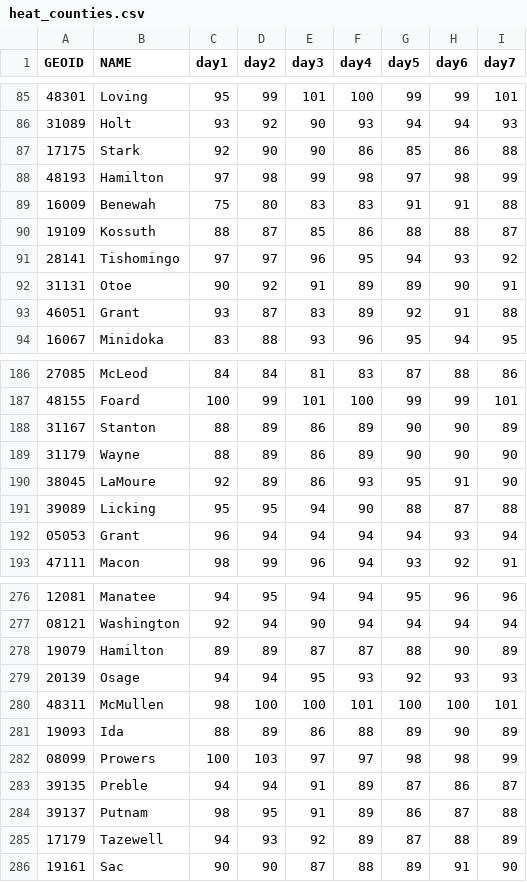
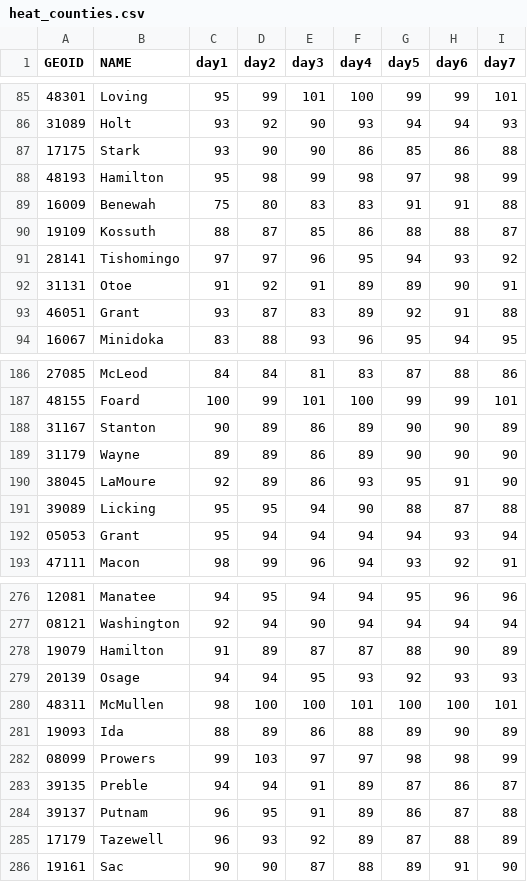
Before and after one commit to cbs-news-data-projects/temperature-tracker, a CSV file: data/processed/heat_counties.csv, drawn as a sheet; only a part is shown, gaps mark what is left out; the diff covers the shown part only.

```diff
--- a/data/processed/heat_counties.csv
+++ b/data/processed/heat_counties.csv
@@ -86,4 +86,4 @@ GEOID,NAME,day1,day2,day3,day4,day5,day6,day7
 31089,Holt,93,92,90,93,94,94,93
-17175,Stark,92,90,90,86,85,86,88
-48193,Hamilton,97,98,99,98,97,98,99
+17175,Stark,93,90,90,86,85,86,88
+48193,Hamilton,95,98,99,98,97,98,99
 16009,Benewah,75,80,83,83,91,91,88
@@ -91,3 +91,3 @@ GEOID,NAME,day1,day2,day3,day4,day5,day6,day7
 28141,Tishomingo,97,97,96,95,94,93,92
-31131,Otoe,90,92,91,89,89,90,91
+31131,Otoe,91,92,91,89,89,90,91
 46051,Grant,93,87,83,89,92,91,88
@@ -187,7 +187,7 @@ GEOID,NAME,day1,day2,day3,day4,day5,day6,day7
 48155,Foard,100,99,101,100,99,99,101
-31167,Stanton,88,89,86,89,90,90,89
-31179,Wayne,88,89,86,89,90,90,90
+31167,Stanton,90,89,86,89,90,90,89
+31179,Wayne,89,89,86,89,90,90,90
 38045,LaMoure,92,89,86,93,95,91,90
 39089,Licking,95,95,94,90,88,87,88
-05053,Grant,96,94,94,94,94,93,94
+05053,Grant,95,94,94,94,94,93,94
 47111,Macon,98,99,96,94,93,92,91
@@ -277,3 +277,3 @@ GEOID,NAME,day1,day2,day3,day4,day5,day6,day7
 08121,Washington,92,94,90,94,94,94,94
-19079,Hamilton,89,89,87,87,88,90,89
+19079,Hamilton,91,89,87,87,88,90,89
 20139,Osage,94,94,95,93,92,93,93
@@ -281,6 +281,6 @@ GEOID,NAME,day1,day2,day3,day4,day5,day6,day7
 19093,Ida,88,89,86,88,89,90,89
-08099,Prowers,100,103,97,97,98,98,99
+08099,Prowers,99,103,97,97,98,98,99
 39135,Preble,94,94,91,89,87,86,87
-39137,Putnam,98,95,91,89,86,87,88
-17179,Tazewell,94,93,92,89,87,88,89
+39137,Putnam,96,95,91,89,86,87,88
+17179,Tazewell,96,93,92,89,87,88,89
 19161,Sac,90,90,87,88,89,91,90
```
Also changed, not shown: 166 edited cells elsewhere in this file, data/processed/feelslike_counties.csv, 6 other files.
